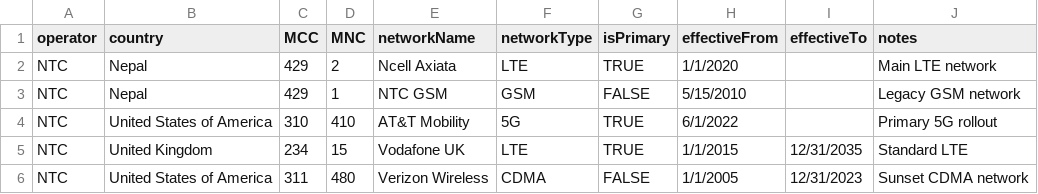
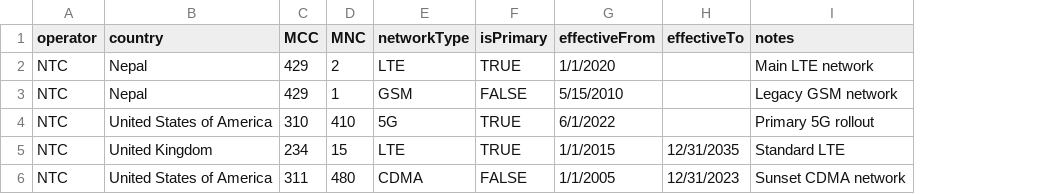
Before and after one commit to Yukesh570/SquadFronted, a CSV file: public/operator_network_code_sample.csv, drawn as a sheet; the diff names each change by its address in the sheet, - before the commit and + after, or states it on an @@ line.

```diff
--- a/public/operator_network_code_sample.csv
+++ b/public/operator_network_code_sample.csv
-column E (networkName), rows 2-6: Ncell Axiata | NTC GSM | AT&T Mobility | Vodafone UK | Verizon Wireless
```
Also changed, not shown: 13 other files.
